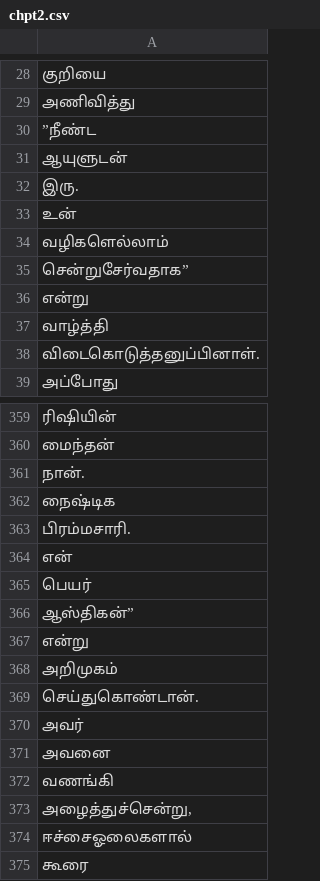
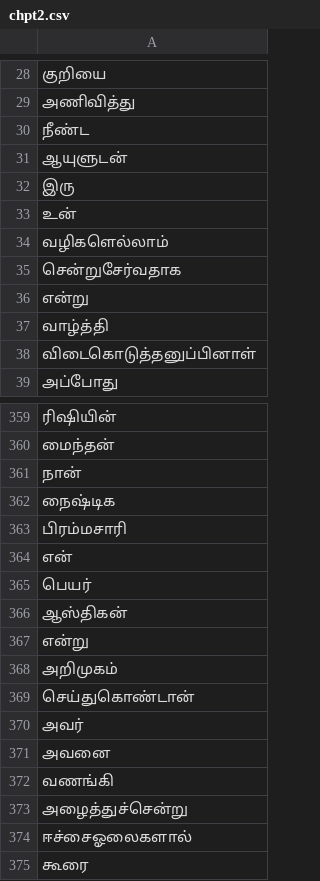
Before and after one commit to Nagulraj/venmurasu-season-1, a CSV file: chpt2.csv, drawn as a sheet; only a part is shown, gaps mark what is left out; the diff covers the shown part only.

```diff
--- a/chpt2.csv
+++ b/chpt2.csv
@@ -29,11 +29,11 @@
 அணிவித்து
-”நீண்ட
+நீண்ட
 ஆயுளுடன்
-இரு.
+இரு
 உன்
 வழிகளெல்லாம்
-சென்றுசேர்வதாக”
+சென்றுசேர்வதாக
 என்று
 வாழ்த்தி
-விடைகொடுத்தனுப்பினாள்.
+விடைகொடுத்தனுப்பினாள்
 அப்போது
@@ -360,11 +360,11 @@
 மைந்தன்
-நான்.
+நான்
 நைஷ்டிக
-பிரம்மசாரி.
+பிரம்மசாரி
 என்
 பெயர்
-ஆஸ்திகன்”
+ஆஸ்திகன்
 என்று
 அறிமுகம்
-செய்துகொண்டான்.
+செய்துகொண்டான்
 அவர்
@@ -372,3 +372,3 @@
 வணங்கி
-"அழைத்துச்சென்று,"
+அழைத்துச்சென்று
 ஈச்சைஓலைகளால்
```
Also changed, not shown: 92 edited cells elsewhere in this file, chpt1.csv, chpt3.csv, 23 other files.
